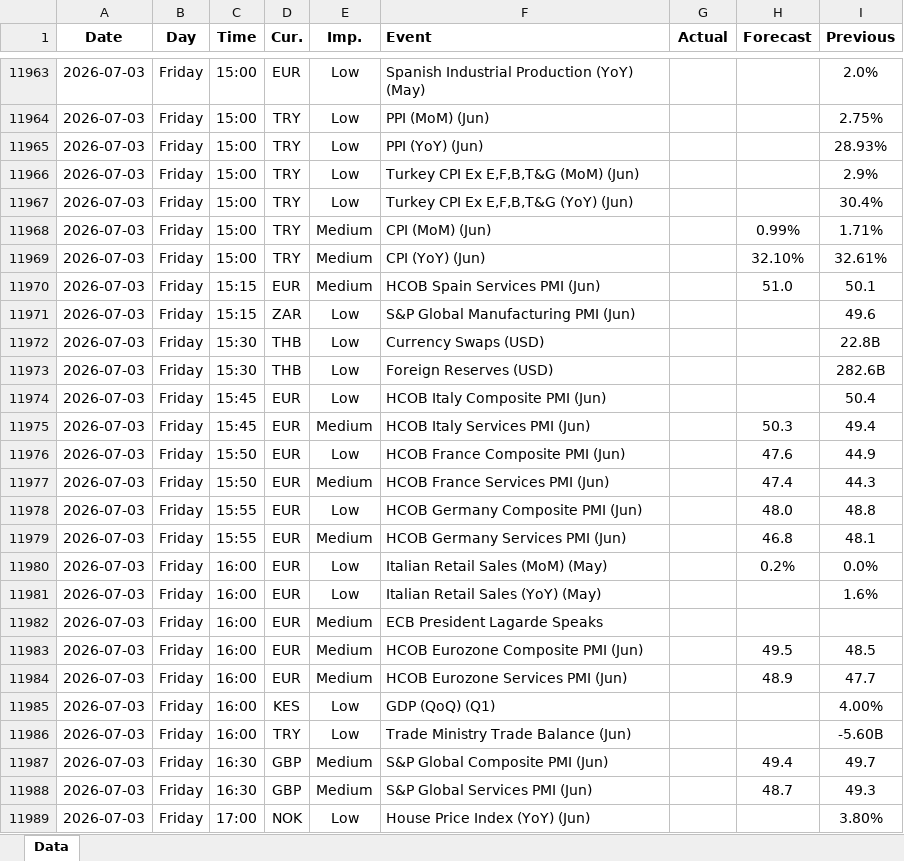
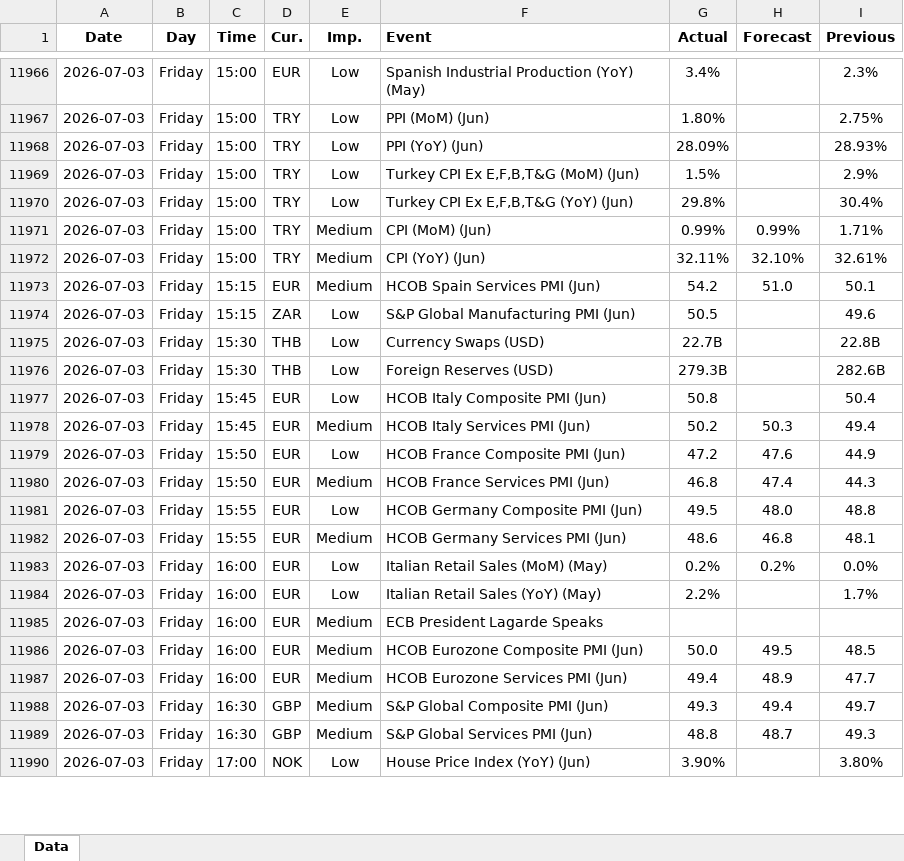
Before and after one commit to yiyousiow000814/XAUUSD-Calendar-Agent, an Excel workbook: data/Economic_Calendar/2026/2026_calendar.xlsx, sheet Data, drawn as a sheet; only a part is shown, gaps mark what is left out; values as stored, in another font and other column widths than the file's, no borders; removed rows and columns are numbered as before the commit, all else as after; the diff covers the shown part only; the diff names each change by its address in the sheet, - before the commit and + after, or states it on an @@ line.

```diff
--- a/data/Economic_Calendar/2026/2026_calendar.xlsx (sheet Data)
+++ b/data/Economic_Calendar/2026/2026_calendar.xlsx (sheet Data)
-G11966 (Actual): (empty)
+G11966 (Actual): 3.4%
-I11966 (Previous): 2.0%
+I11966 (Previous): 2.3%
-G11967 (Actual): (empty)
+G11967 (Actual): 1.80%
-G11968 (Actual): (empty)
+G11968 (Actual): 28.09%
-G11969 (Actual): (empty)
+G11969 (Actual): 1.5%
-G11970 (Actual): (empty)
+G11970 (Actual): 29.8%
-G11971 (Actual): (empty)
+G11971 (Actual): 0.99%
-G11972 (Actual): (empty)
+G11972 (Actual): 32.11%
-G11973 (Actual): (empty)
+G11973 (Actual): 54.2
-G11974 (Actual): (empty)
+G11974 (Actual): 50.5
-G11975 (Actual): (empty)
+G11975 (Actual): 22.7B
-G11976 (Actual): (empty)
+G11976 (Actual): 279.3B
-G11977 (Actual): (empty)
+G11977 (Actual): 50.8
-G11978 (Actual): (empty)
+G11978 (Actual): 50.2
-G11979 (Actual): (empty)
+G11979 (Actual): 47.2
-G11980 (Actual): (empty)
+G11980 (Actual): 46.8
-G11981 (Actual): (empty)
+G11981 (Actual): 49.5
-G11982 (Actual): (empty)
+G11982 (Actual): 48.6
-G11983 (Actual): (empty)
+G11983 (Actual): 0.2%
-G11984 (Actual): (empty)
+G11984 (Actual): 2.2%
-I11984 (Previous): 1.6%
+I11984 (Previous): 1.7%
-G11986 (Actual): (empty)
+G11986 (Actual): 50.0
-G11987 (Actual): (empty)
+G11987 (Actual): 49.4
-row 11985: 2026-07-03 | Friday | 16:00 | KES | Low | GDP (QoQ) (Q1) |  |  | 4.00%
-row 11986: 2026-07-03 | Friday | 16:00 | TRY | Low | Trade Ministry Trade Balance (Jun) |  |  | -5.60B
-G11988 (Actual): (empty)
+G11988 (Actual): 49.3
-G11989 (Actual): (empty)
+G11989 (Actual): 48.8
-G11990 (Actual): (empty)
+G11990 (Actual): 3.90%
```
Also changed, not shown: 15 added rows, 2 removed rows and 70 edited cells elsewhere in this sheet, 2 other files.
